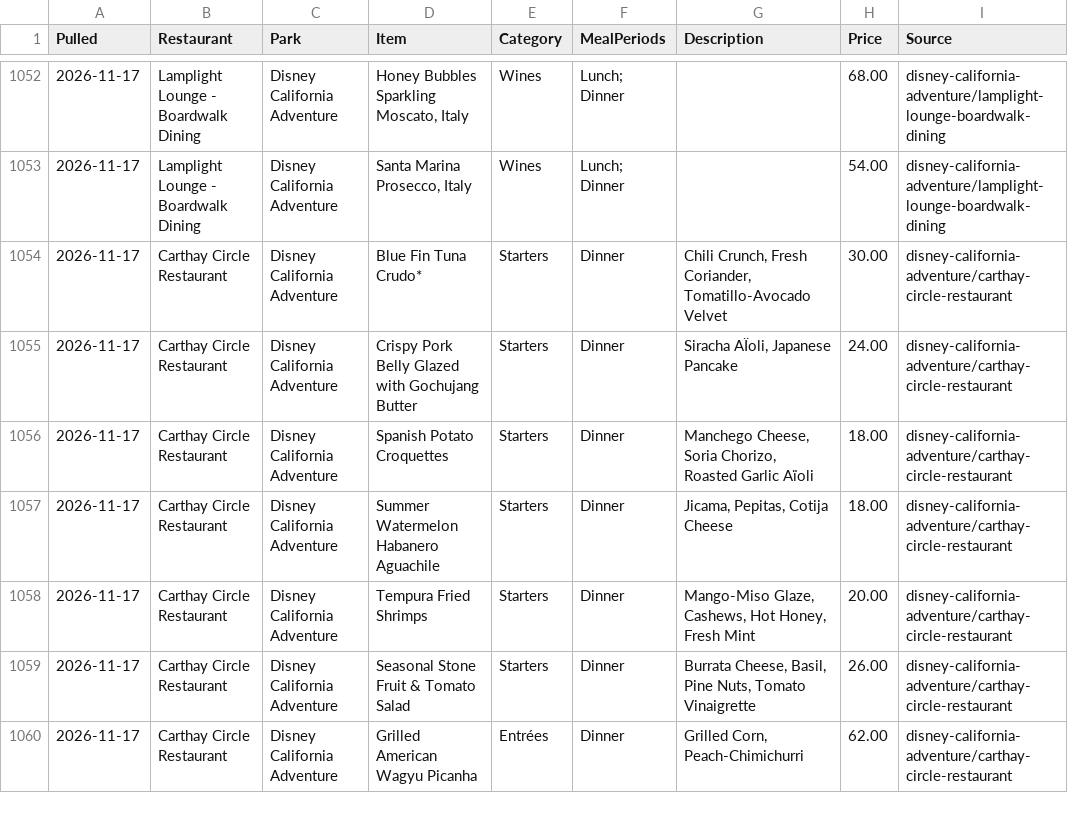
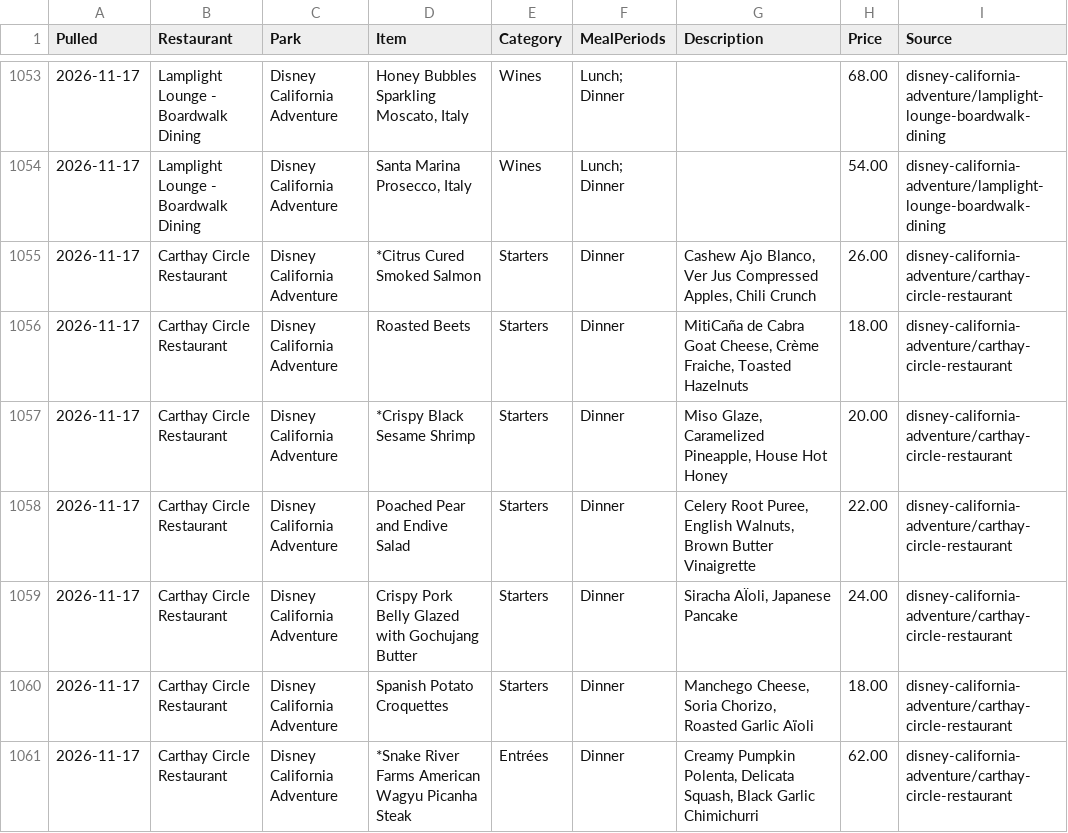
Before and after one commit to scoopdisney/disney-menu-watch, a CSV file: data/current.csv, drawn as a sheet; only a part is shown, gaps mark what is left out; the diff covers the shown part only.

```diff
--- a/data/current.csv
+++ b/data/current.csv
@@ -1053,8 +1054,8 @@ Pulled,Restaurant,Park,Item,Category,MealPeriods,Description,Price,Source
 2026-11-17,Lamplight Lounge - Boardwalk Dining,Disney California Adventure,"Santa Marina Prosecco, Italy",Wines,Lunch; Dinner,,54.00,disney-california-adventure/lamplight-lounge-boardwalk-dining
-2026-11-17,Carthay Circle Restaurant,Disney California Adventure,Blue Fin Tuna Crudo*,Starters,Dinner,"Chili Crunch, Fresh Coriander, Tomatillo-Avocado Velvet",30.00,disney-california-adventure/carthay-circle-restaurant
+2026-11-17,Carthay Circle Restaurant,Disney California Adventure,*Citrus Cured Smoked Salmon,Starters,Dinner,"Cashew Ajo Blanco, Ver Jus Compressed Apples, Chili Crunch",26.00,disney-california-adventure/carthay-circle-restaurant
+2026-11-17,Carthay Circle Restaurant,Disney California Adventure,Roasted Beets,Starters,Dinner,"MitiCaña de Cabra Goat Cheese, Crème Fraiche, Toasted Hazelnuts",18.00,disney-california-adventure/carthay-circle-restaurant
+2026-11-17,Carthay Circle Restaurant,Disney California Adventure,*Crispy Black Sesame Shrimp,Starters,Dinner,"Miso Glaze, Caramelized Pineapple, House Hot Honey",20.00,disney-california-adventure/carthay-circle-restaurant
+2026-11-17,Carthay Circle Restaurant,Disney California Adventure,Poached Pear and Endive Salad,Starters,Dinner,"Celery Root Puree, English Walnuts, Brown Butter Vinaigrette",22.00,disney-california-adventure/carthay-circle-restaurant
 2026-11-17,Carthay Circle Restaurant,Disney California Adventure,Crispy Pork Belly Glazed with Gochujang Butter,Starters,Dinner,"Siracha AÏoli, Japanese Pancake",24.00,disney-california-adventure/carthay-circle-restaurant
 2026-11-17,Carthay Circle Restaurant,Disney California Adventure,Spanish Potato Croquettes,Starters,Dinner,"Manchego Cheese, Soria Chorizo, Roasted Garlic Aïoli",18.00,disney-california-adventure/carthay-circle-restaurant
-2026-11-17,Carthay Circle Restaurant,Disney California Adventure,Summer Watermelon Habanero Aguachile,Starters,Dinner,"Jicama, Pepitas, Cotija Cheese",18.00,disney-california-adventure/carthay-circle-restaurant
-2026-11-17,Carthay Circle Restaurant,Disney California Adventure,Tempura Fried Shrimps,Starters,Dinner,"Mango-Miso Glaze, Cashews, Hot Honey, Fresh Mint",20.00,disney-california-adventure/carthay-circle-restaurant
-2026-11-17,Carthay Circle Restaurant,Disney California Adventure,Seasonal Stone Fruit & Tomato Salad,Starters,Dinner,"Burrata Cheese, Basil, Pine Nuts, Tomato Vinaigrette",26.00,disney-california-adventure/carthay-circle-restaurant
-2026-11-17,Carthay Circle Restaurant,Disney California Adventure,Grilled American Wagyu Picanha,Entrées,Dinner,"Grilled Corn, Peach-Chimichurri",62.00,disney-california-adventure/carthay-circle-restaurant
+2026-11-17,Carthay Circle Restaurant,Disney California Adventure,*Snake River Farms American Wagyu Picanha Steak,Entrées,Dinner,"Creamy Pumpkin Polenta, Delicata Squash, Black Garlic Chimichurri",62.00,disney-california-adventure/carthay-circle-restaurant
```
Also changed, not shown: 3 added rows, 2 removed rows and 17 edited cells elsewhere in this file.
